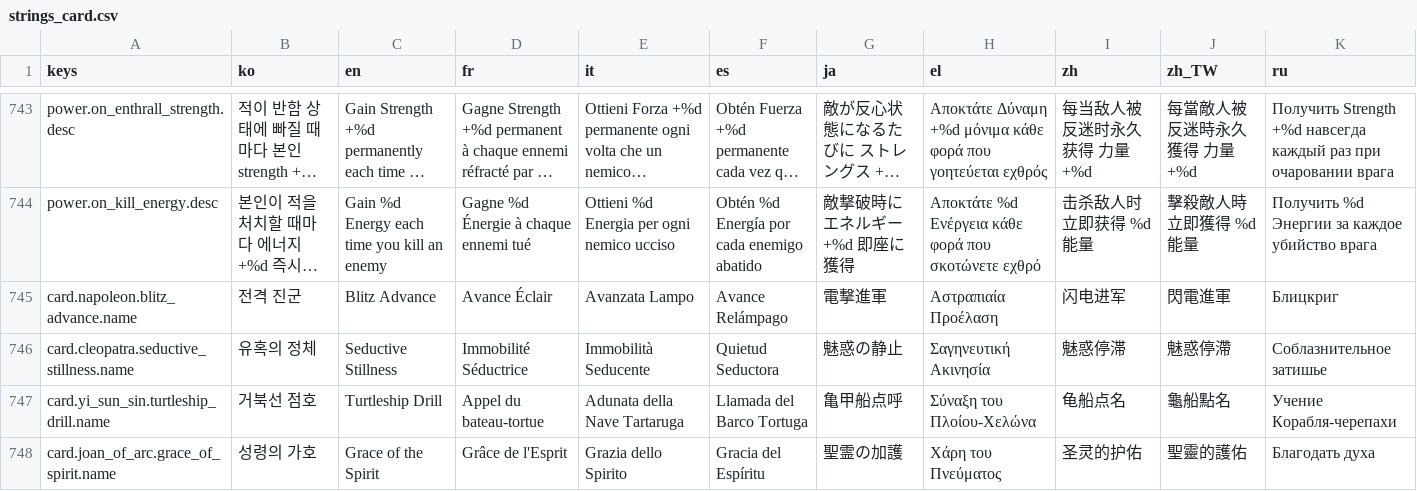
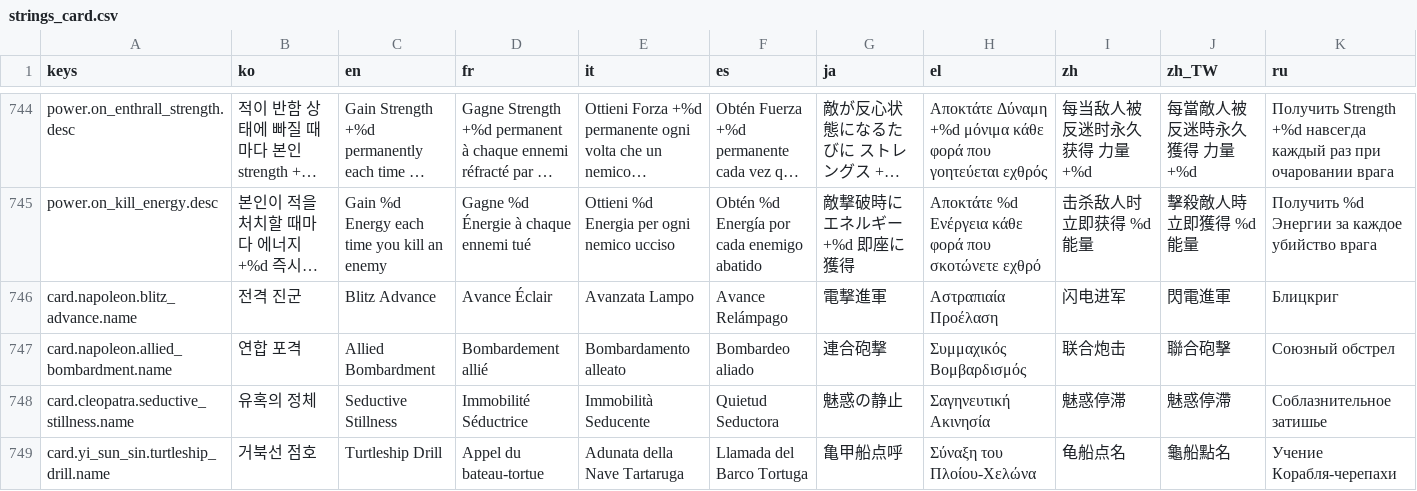
Before and after one commit to l980l/stsl, a CSV file: resources/translations/strings_card.csv, drawn as a sheet; only a part is shown, gaps mark what is left out; the shorter side is filled out with more unchanged rows; long unchanged cells end in …; rows hold the shown columns only; the diff covers the shown part only; the diff names each change by its address in the sheet, - before the commit and + after, or states it on an @@ line.

```diff
--- a/resources/translations/strings_card.csv
+++ b/resources/translations/strings_card.csv
+row 747: card.napoleon.allied_bombardment.name | 연합 포격 | Allied Bombardment | Bombardement allié | Bombardamento alleato | Bombardeo aliado | 連合砲撃 | Συμμαχικός Βομβαρδισμός | 联合炮击 | 聯合砲擊 | Союзный обстрел
```
Also changed, not shown: 4 added rows and 2 removed rows elsewhere in this file, resources/translations/strings_battle.csv, resources/translations/strings_status.csv, 33 other files.
